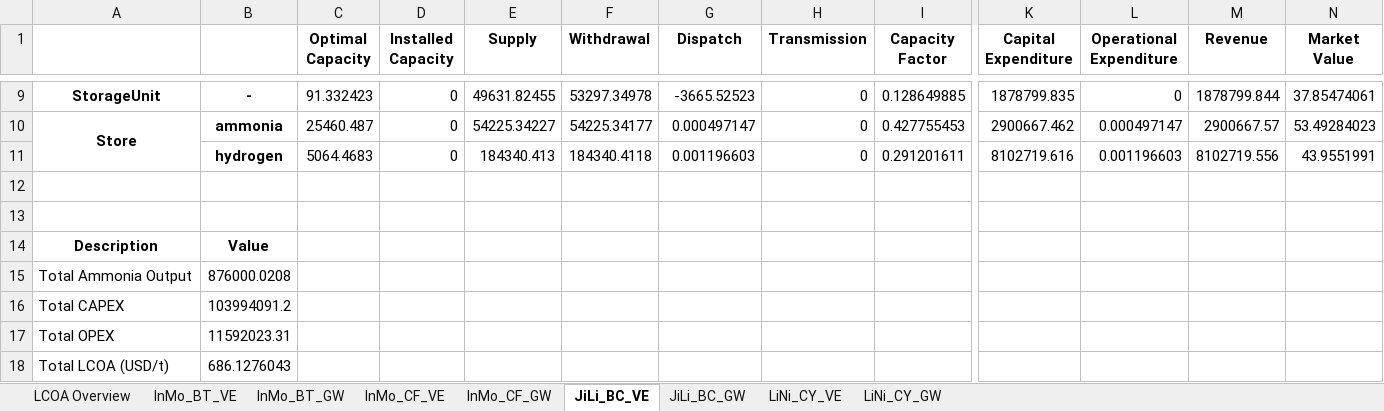
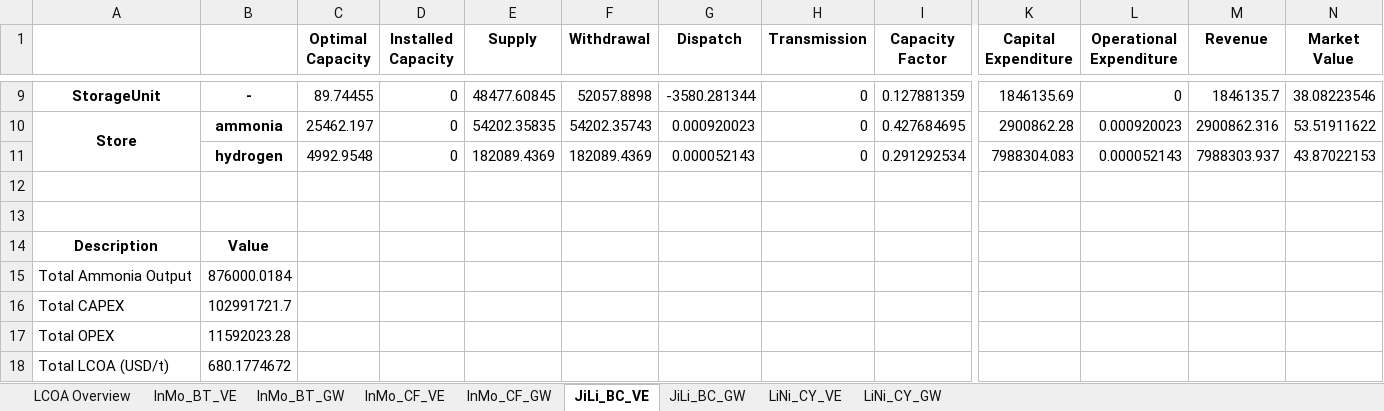
Before and after one commit to philouhawi/PyPSA-China-Green-LCOX-Model, an Excel workbook: LCOA_PyPSA_results.xlsx, sheet JiLi_BC_VE, drawn as a sheet; only a part is shown, gaps mark what is left out; values as stored, in another font and other column widths than the file's, no borders; removed rows and columns are numbered as before the commit, all else as after; rows hold the shown columns only; the diff covers the shown part only; the diff names each change by its address in the sheet, - before the commit and + after, or states it on an @@ line.

```diff
--- a/LCOA_PyPSA_results.xlsx (sheet JiLi_BC_VE)
+++ b/LCOA_PyPSA_results.xlsx (sheet JiLi_BC_VE)
-C9 (Optimal Capacity): 91.332423
+C9 (Optimal Capacity): 89.74455
-E9 (Supply): 49631.82455
+E9 (Supply): 48477.60845
-F9 (Withdrawal): 53297.34978
+F9 (Withdrawal): 52057.8898
-G9 (Dispatch): -3665.52523
+G9 (Dispatch): -3580.281344
-I9 (Capacity Factor): 0.128649885
+I9 (Capacity Factor): 0.127881359
-K9 (Capital Expenditure): 1878799.835
+K9 (Capital Expenditure): 1846135.69
-M9 (Revenue): 1878799.844
+M9 (Revenue): 1846135.7
-N9 (Market Value): 37.85474061
+N9 (Market Value): 38.08223546
-C10 (Optimal Capacity): 25460.487
+C10 (Optimal Capacity): 25462.197
-E10 (Supply): 54225.34227
+E10 (Supply): 54202.35835
-F10 (Withdrawal): 54225.34177
+F10 (Withdrawal): 54202.35743
-G10 (Dispatch): 0.000497147
+G10 (Dispatch): 0.000920023
-I10 (Capacity Factor): 0.427755453
+I10 (Capacity Factor): 0.427684695
-K10 (Capital Expenditure): 2900667.462
+K10 (Capital Expenditure): 2900862.28
-L10 (Operational Expenditure): 0.000497147
+L10 (Operational Expenditure): 0.000920023
-M10 (Revenue): 2900667.57
+M10 (Revenue): 2900862.316
-N10 (Market Value): 53.49284023
+N10 (Market Value): 53.51911622
-row 11:  | hydrogen | 5064.4683 | 0 | 184340.413 | 184340.4118 | 0.001196603 | 0 | 0.291201611 | 8102719.616 | 0.001196603 | 8102719.556 | 43.9551991
+row 11:  | hydrogen | 4992.9548 | 0 | 182089.4369 | 182089.4369 | 0.000052143 | 0 | 0.291292534 | 7988304.083 | 0.000052143 | 7988303.937 | 43.87022153
-B15: 876000.0208
+B15: 876000.0184
-B16: 103994091.2
+B16: 102991721.7
-B17: 11592023.31
+B17: 11592023.28
-B18: 686.1276043
+B18: 680.1774672
```
Also changed, not shown: 4 added rows, 4 removed rows and 17 edited cells elsewhere in this sheet, sheet LiNi_CY_VE, sheet LiNi_CY_GW, 2 other files.
